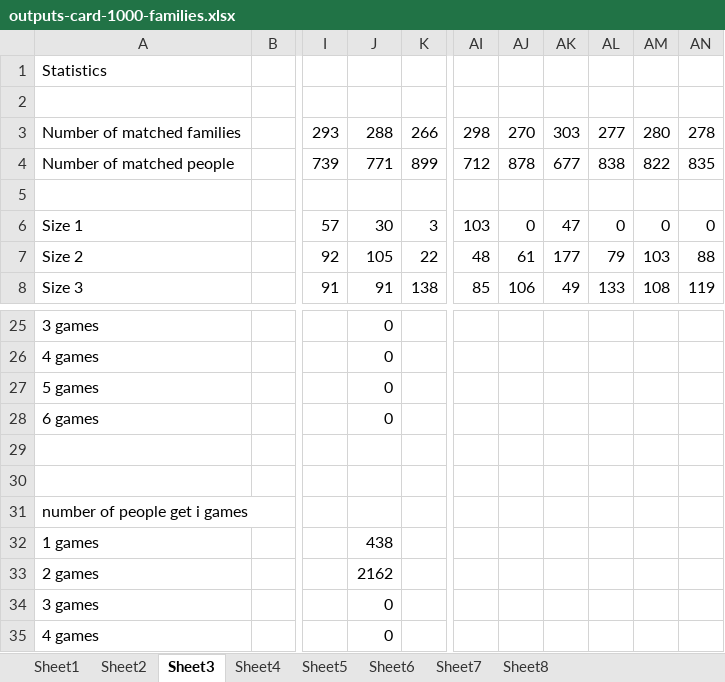
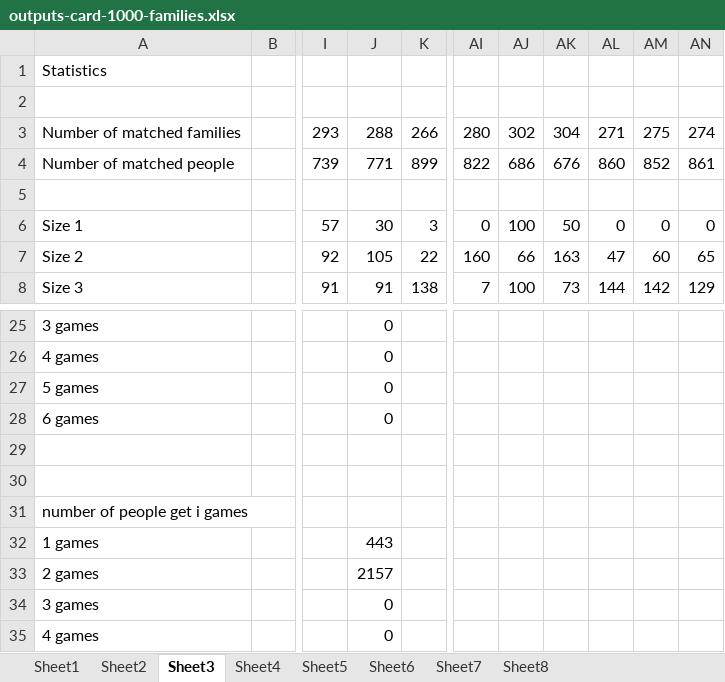
Before and after one commit to nhhai196/Ticket-Reassignment, an Excel workbook: outputs-card-1000-families.xlsx, sheet Sheet3, drawn as a sheet; only a part is shown, gaps mark what is left out; values as stored, in another font and other column widths than the file's, no borders; the diff covers the shown part only; the diff names each change by its address in the sheet, - before the commit and + after, or states it on an @@ line.

```diff
--- a/outputs-card-1000-families.xlsx (sheet Sheet3)
+++ b/outputs-card-1000-families.xlsx (sheet Sheet3)
-AI3: 298
+AI3: 280
-AJ3: 270
+AJ3: 302
-AK3: 303
+AK3: 304
-AL3: 277
+AL3: 271
-AM3: 280
+AM3: 275
-AN3: 278
+AN3: 274
-AI4: 712
+AI4: 822
-AJ4: 878
+AJ4: 686
-AK4: 677
+AK4: 676
-AL4: 838
+AL4: 860
-AM4: 822
+AM4: 852
-AN4: 835
+AN4: 861
-AI6: 103
+AI6: 0
-AJ6: 0
+AJ6: 100
-AK6: 47
+AK6: 50
-AI7: 48
+AI7: 160
-AJ7: 61
+AJ7: 66
-AK7: 177
+AK7: 163
-AL7: 79
+AL7: 47
-AM7: 103
+AM7: 60
-AN7: 88
+AN7: 65
-AI8: 85
+AI8: 7
-AJ8: 106
+AJ8: 100
-AK8: 49
+AK8: 73
-AL8: 133
+AL8: 144
-AM8: 108
+AM8: 142
-AN8: 119
+AN8: 129
-J32: 438
+J32: 443
-J33: 2162
+J33: 2157
```
Also changed, not shown: 14 edited cells elsewhere in this sheet, sheet Sheet5, sheet Sheet4, sheet Sheet8, sheet Sheet7, outputs-card-400-families.xlsx, 5 other files.
